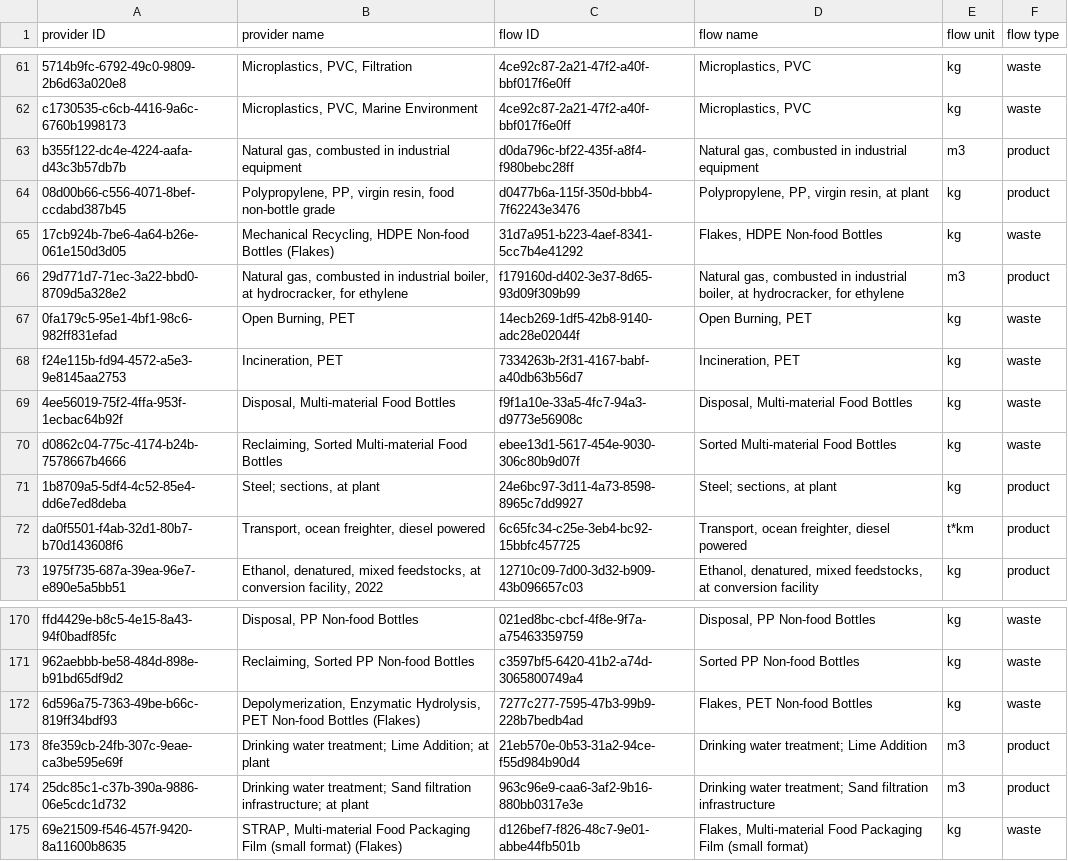
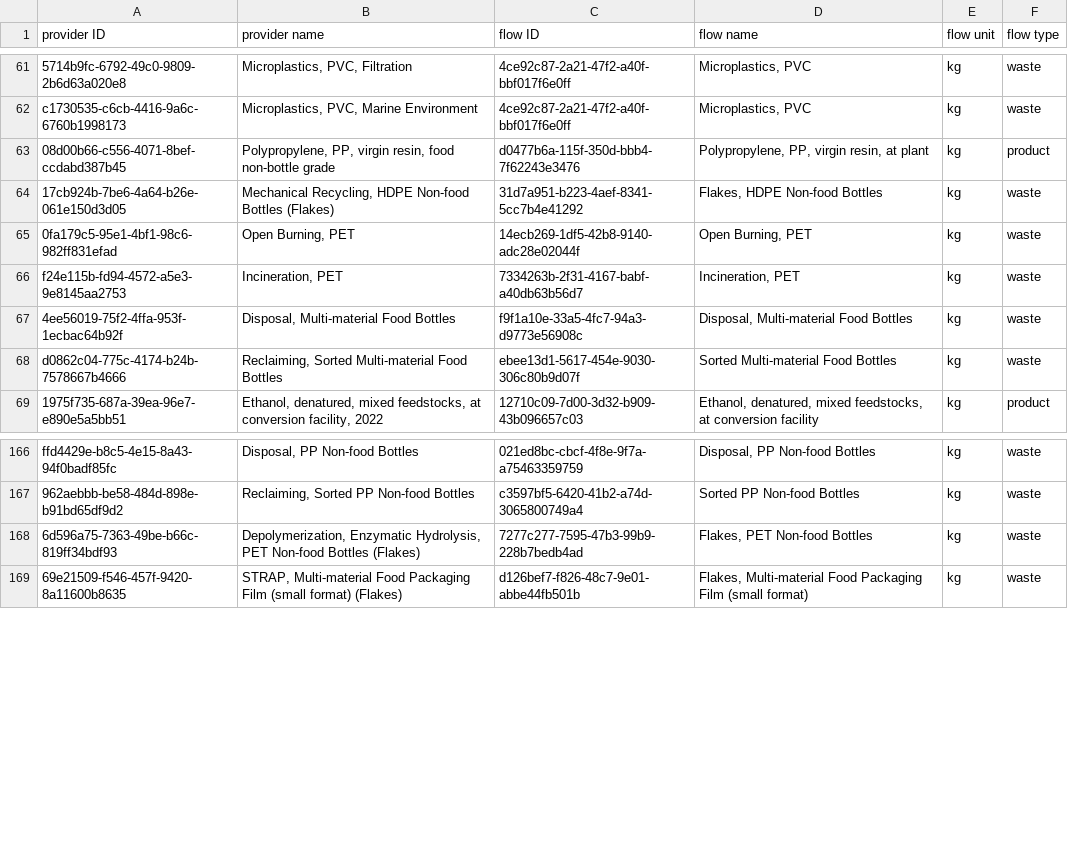
Before and after one commit to FarshidNazemi/packaging-roadmap, a CSV file: data/Foreground_A.csv, drawn as a sheet; only a part is shown, gaps mark what is left out; the diff names each change by its address in the sheet, - before the commit and + after, or states it on an @@ line.

```diff
--- a/data/Foreground_A.csv
+++ b/data/Foreground_A.csv
-row 63: b355f122-dc4e-4224-aafa-d43c3b57db7b | Natural gas, combusted in industrial equipment | d0da796c-bf22-435f-a8f4-f980bebc28ff | Natural gas, combusted in industrial equipment | m3 | product
-row 66: 29d771d7-71ec-3a22-bbd0-8709d5a328e2 | Natural gas, combusted in industrial boiler, at hydrocracker, for ethylene | f179160d-d402-3e37-8d65-93d09f309b99 | Natural gas, combusted in industrial boiler, at hydrocracker, for ethylene | m3 | product
-row 71: 1b8709a5-5df4-4c52-85e4-dd6e7ed8deba | Steel; sections, at plant | 24e6bc97-3d11-4a73-8598-8965c7dd9927 | Steel; sections, at plant | kg | product
-row 72: da0f5501-f4ab-32d1-80b7-b70d143608f6 | Transport, ocean freighter, diesel powered | 6c65fc34-c25e-3eb4-bc92-15bbfc457725 | Transport, ocean freighter, diesel powered | t*km | product
-row 173: 8fe359cb-24fb-307c-9eae-ca3be595e69f | Drinking water treatment; Lime Addition; at plant | 21eb570e-0b53-31a2-94ce-f55d984b90d4 | Drinking water treatment; Lime Addition | m3 | product
-row 174: 25dc85c1-c37b-390a-9886-06e5cdc1d732 | Drinking water treatment; Sand filtration infrastructure; at plant | 963c96e9-caa6-3af2-9b16-880bb0317e3e | Drinking water treatment; Sand filtration infrastructure | m3 | product
```
Also changed, not shown: data/index_A.csv, 2 other files.
